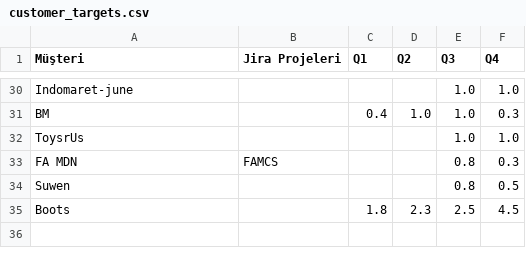
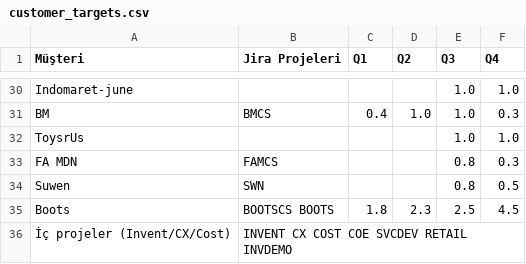
Before and after one commit to cgunduz-invent/CaptainLog, a CSV file: customer_targets.csv, drawn as a sheet; only a part is shown, gaps mark what is left out; the diff covers the shown part only; the diff names each change by its address in the sheet, - before the commit and + after, or states it on an @@ line.

```diff
--- a/customer_targets.csv
+++ b/customer_targets.csv
-B31 (Jira Projeleri): (empty)
+B31 (Jira Projeleri): BMCS
-B34 (Jira Projeleri): (empty)
+B34 (Jira Projeleri): SWN
-B35 (Jira Projeleri): (empty)
+B35 (Jira Projeleri): BOOTSCS BOOTS
+row 36: İç projeler (Invent/CX/Cost) | INVENT CX COST COE SVCDEV RETAIL INVDEMO
```
Also changed, not shown: 15 edited cells elsewhere in this file.
